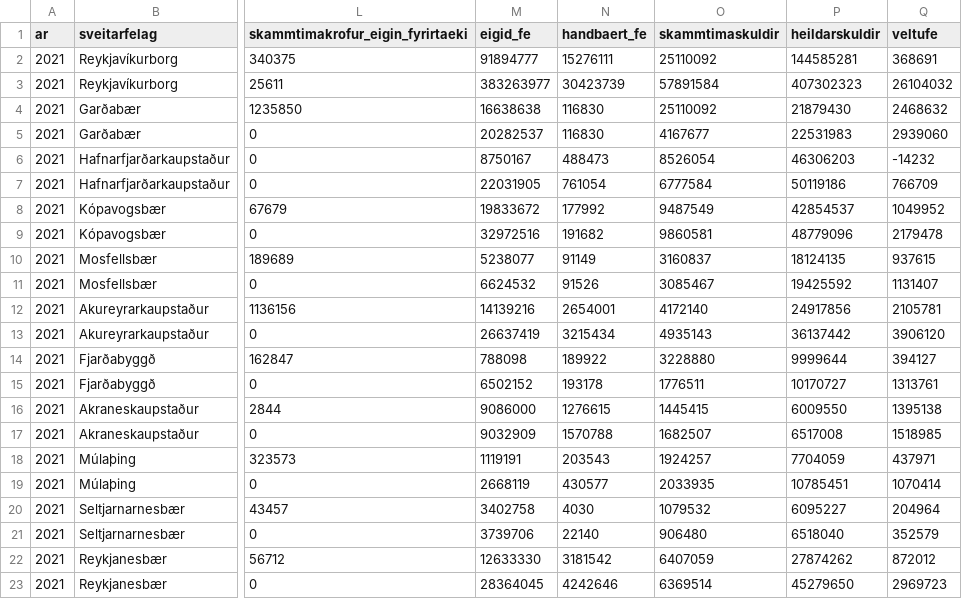
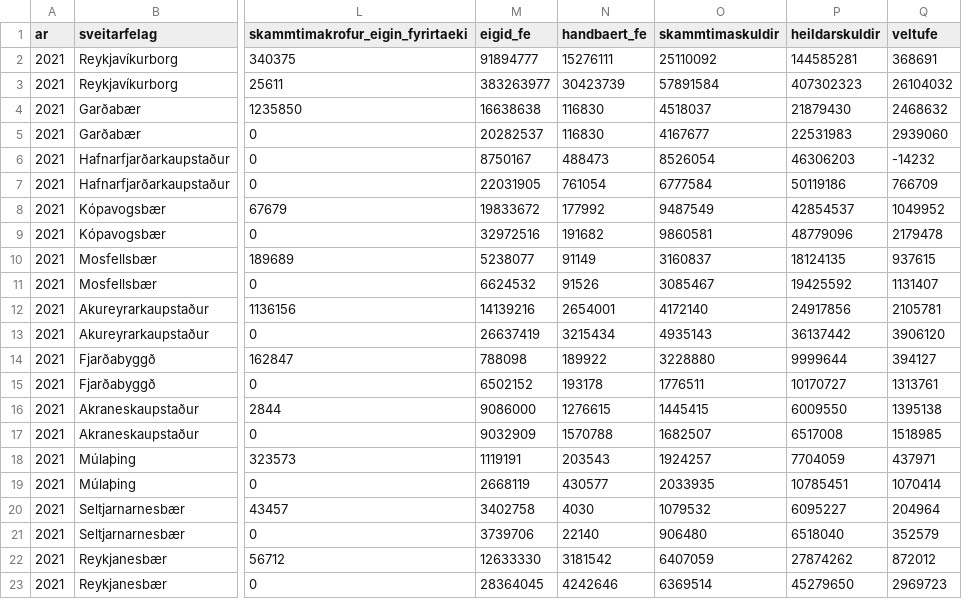
Before and after one commit to bgautijonsson/maelabord_arsreikninga_sveitarfelaga, a CSV file: arsreikningar_2021_drive.csv, drawn as a sheet; only a part is shown, gaps mark what is left out; the diff names each change by its address in the sheet, - before the commit and + after, or states it on an @@ line.

Commit message:
Þarf að reikna framlegð með sértilviki fyrir 2021. Bætti því við.

```diff
--- a/arsreikningar_2021_drive.csv
+++ b/arsreikningar_2021_drive.csv
-O4 (skammtimaskuldir): 25110092
+O4 (skammtimaskuldir): 4518037
```
Also changed, not shown: 10 other files.
